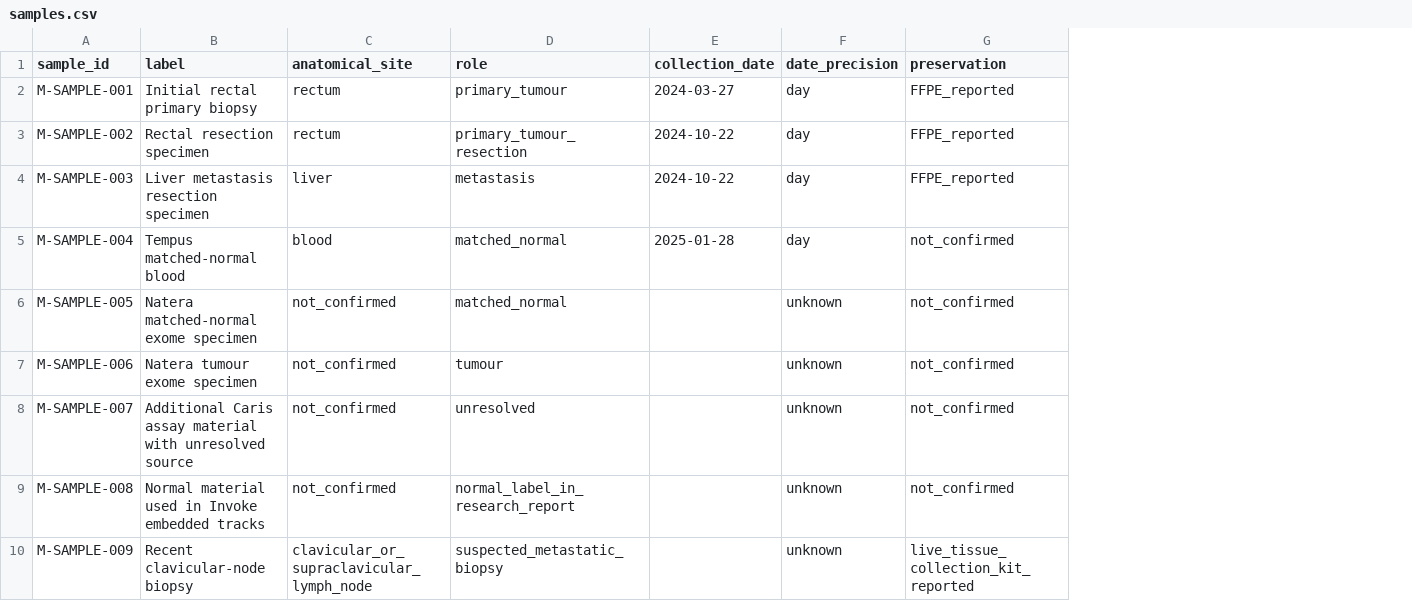
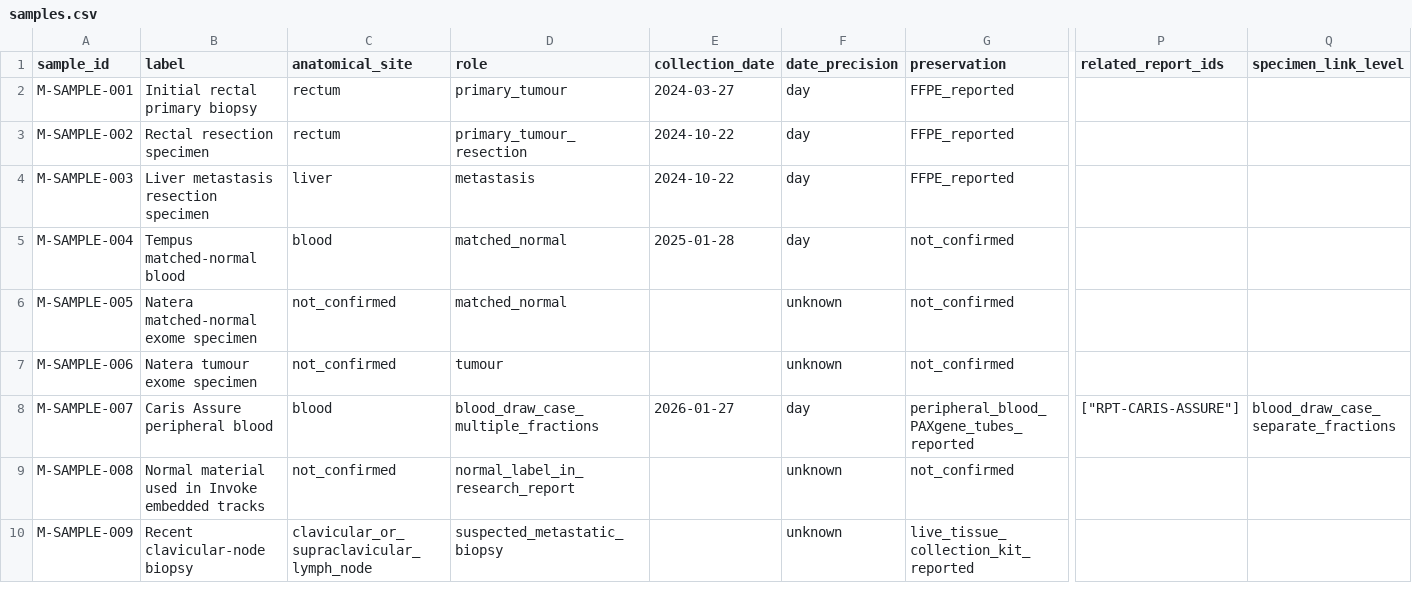
Before and after one commit to AlexTISYoung/youngcrc, a CSV file: data/molecular/samples.csv, drawn as a sheet; only a part is shown, gaps mark what is left out; the diff covers the shown part only; the diff names each change by its address in the sheet, - before the commit and + after, or states it on an @@ line.

```diff
--- a/data/molecular/samples.csv
+++ b/data/molecular/samples.csv
+column P (related_report_ids), row 8: ["RPT-CARIS-ASSURE"]
+column Q (specimen_link_level), row 8: blood_draw_case_separate_fractions
-B8 (label): Additional Caris assay material with unresolved source
+B8 (label): Caris Assure peripheral blood
-C8 (anatomical_site): not_confirmed
+C8 (anatomical_site): blood
-D8 (role): unresolved
+D8 (role): blood_draw_case_multiple_fractions
-E8 (collection_date): (empty)
+E8 (collection_date): 2026-01-27
-F8 (date_precision): unknown
+F8 (date_precision): day
-G8 (preservation): not_confirmed
+G8 (preservation): peripheral_blood_PAXgene_tubes_reported
```
Also changed, not shown: 3 edited cells elsewhere in this file, data/molecular/assays.csv, data/molecular/processed_release_catalog.csv, 27 other files.
